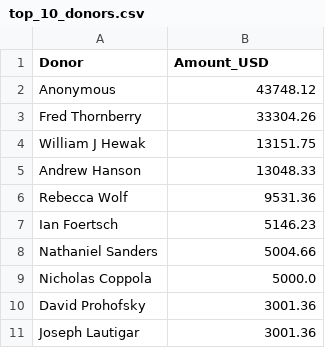
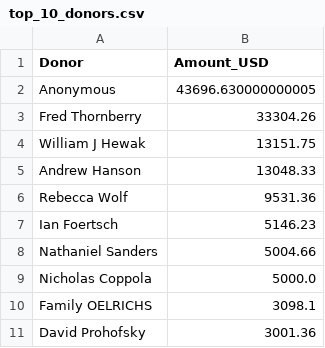
Before and after one commit to ryjones/c4uaua, a CSV file: top_10_donors.csv, drawn as a sheet.

```diff
--- a/top_10_donors.csv
+++ b/top_10_donors.csv
@@ -1,3 +1,3 @@
 Donor,Amount_USD
-Anonymous,43748.12
+Anonymous,43696.630000000005
 Fred Thornberry,33304.26
@@ -9,3 +9,3 @@ Nathaniel Sanders,5004.66
 Nicholas Coppola,5000.0
+Family OELRICHS,3098.1
 David Prohofsky,3001.36
-Joseph Lautigar,3001.36
```
Also changed, not shown: battalion_stats.csv, normalized_donations.csv, 2 other files.
